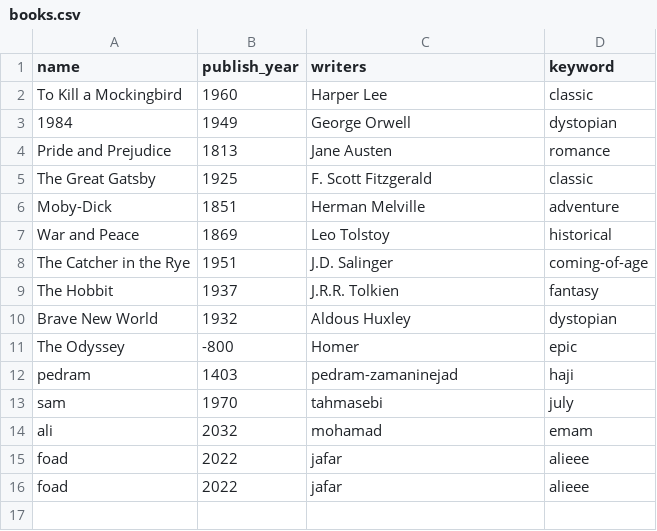
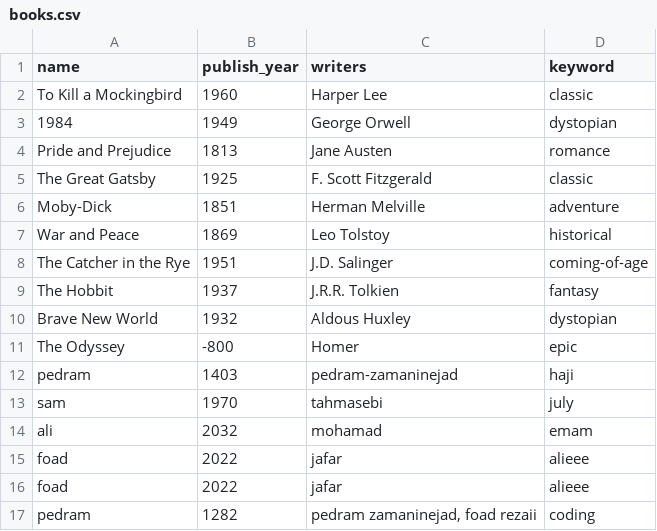
Before and after one commit to pedramzamaninejad/AP-project, a CSV file: University/LIb-1/books.csv, drawn as a sheet; the diff names each change by its address in the sheet, - before the commit and + after, or states it on an @@ line.

```diff
--- a/University/LIb-1/books.csv
+++ b/University/LIb-1/books.csv
+row 17: pedram | 1282 | pedram zamaninejad, foad rezaii | coding
```
Also changed, not shown: 4 other files.
